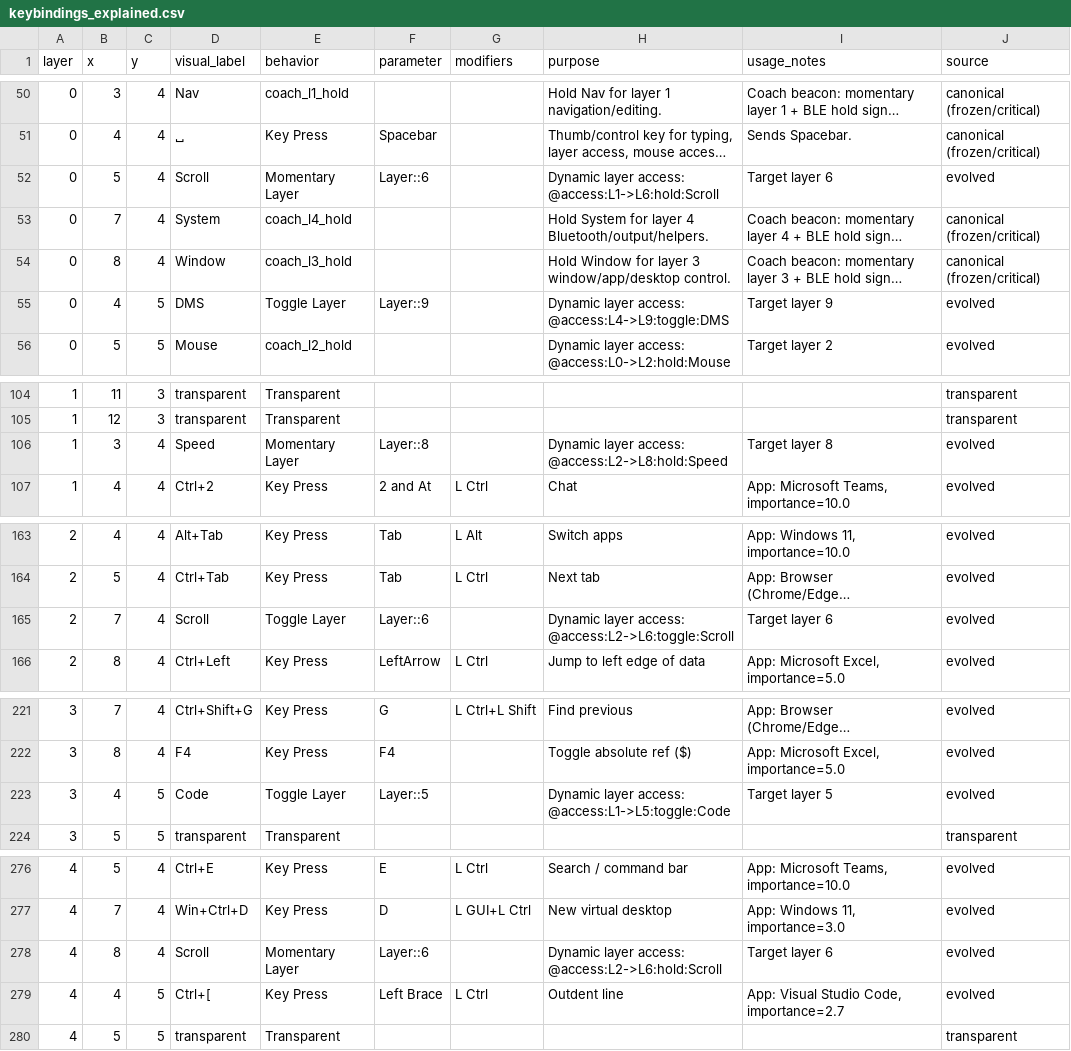
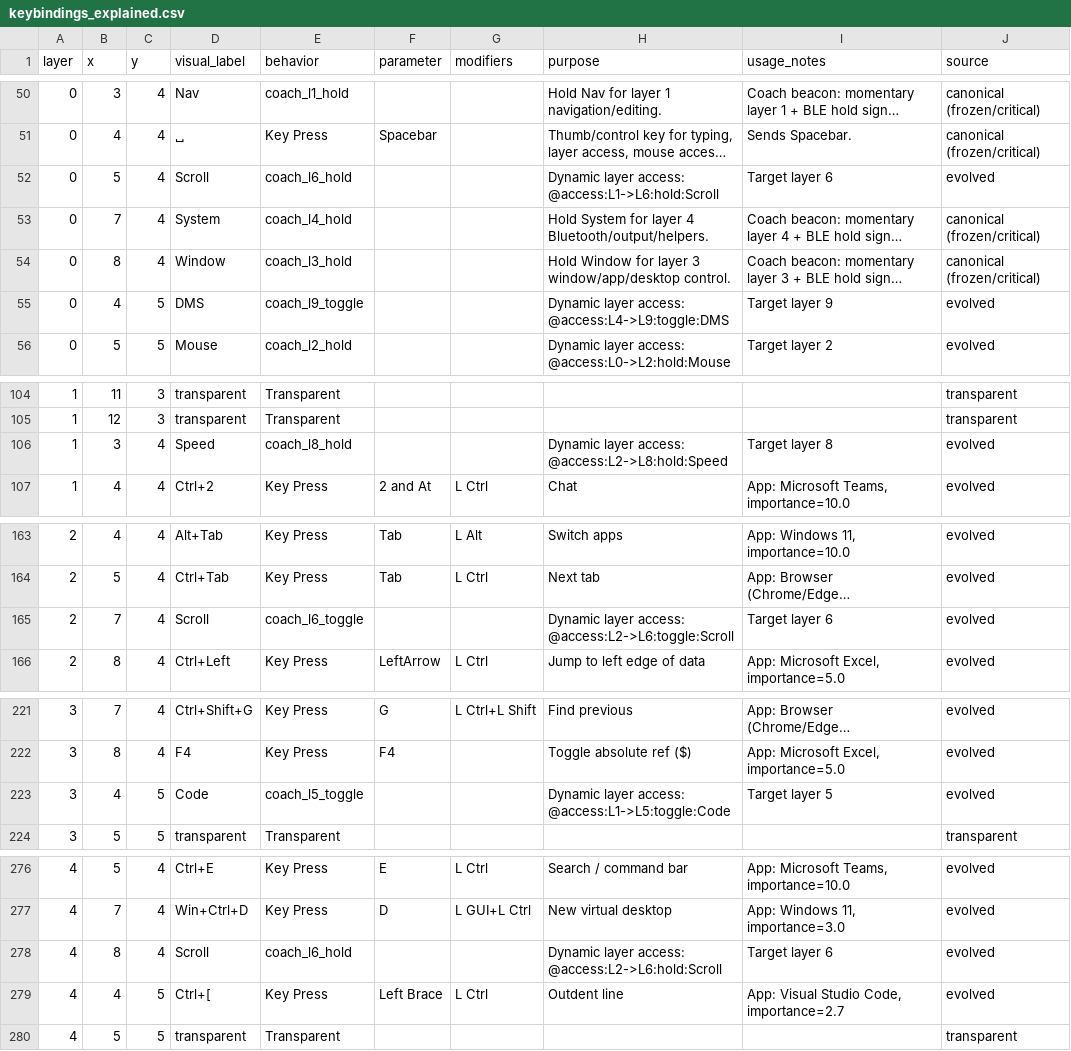
Before and after one commit to Glx28/charybdis-coach, a CSV file: data/keybindings_explained.csv, drawn as a sheet; only a part is shown, gaps mark what is left out; long unchanged cells end in …; the diff covers the shown part only; the diff names each change by its address in the sheet, - before the commit and + after, or states it on an @@ line.

Commit message:
Use coach-safe dynamic layer layout

```diff
--- a/data/keybindings_explained.csv
+++ b/data/keybindings_explained.csv
-E52 (behavior): Momentary Layer
+E52 (behavior): coach_l6_hold
-F52 (parameter): Layer::6
+F52 (parameter): (empty)
-E55 (behavior): Toggle Layer
+E55 (behavior): coach_l9_toggle
-F55 (parameter): Layer::9
+F55 (parameter): (empty)
-E106 (behavior): Momentary Layer
+E106 (behavior): coach_l8_hold
-F106 (parameter): Layer::8
+F106 (parameter): (empty)
-E165 (behavior): Toggle Layer
+E165 (behavior): coach_l6_toggle
-F165 (parameter): Layer::6
+F165 (parameter): (empty)
-E223 (behavior): Toggle Layer
+E223 (behavior): coach_l5_toggle
-F223 (parameter): Layer::5
+F223 (parameter): (empty)
-E278 (behavior): Momentary Layer
+E278 (behavior): coach_l6_hold
-F278 (parameter): Layer::6
+F278 (parameter): (empty)
```
Also changed, not shown: 2 edited cells elsewhere in this file.
